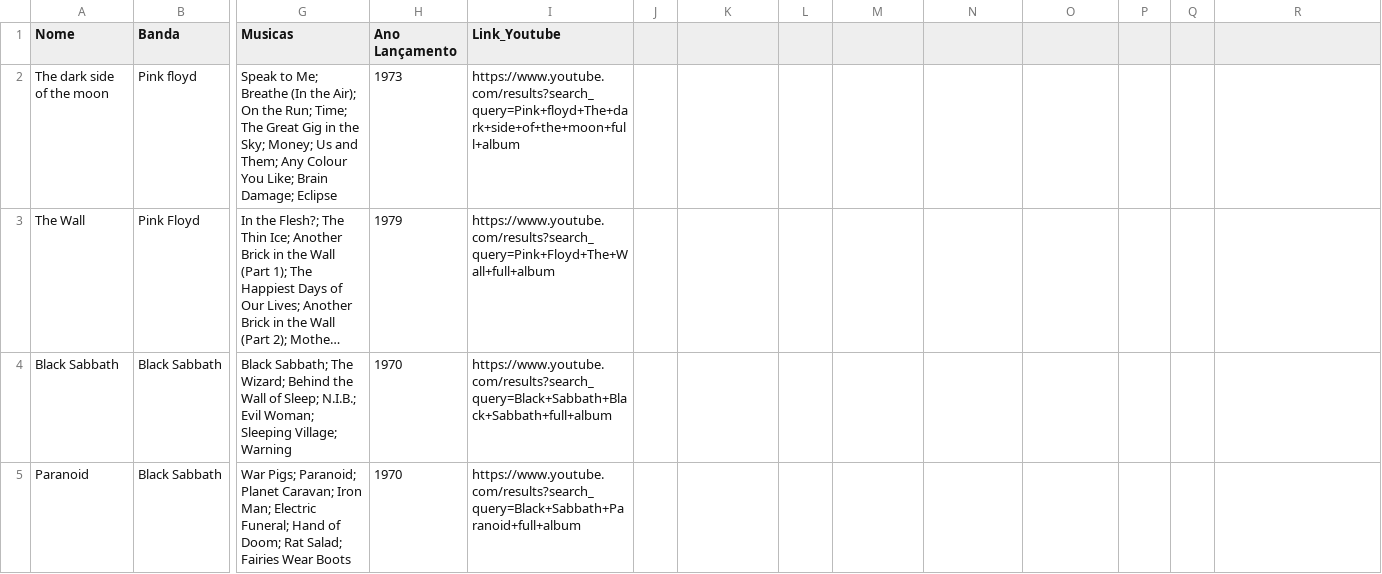
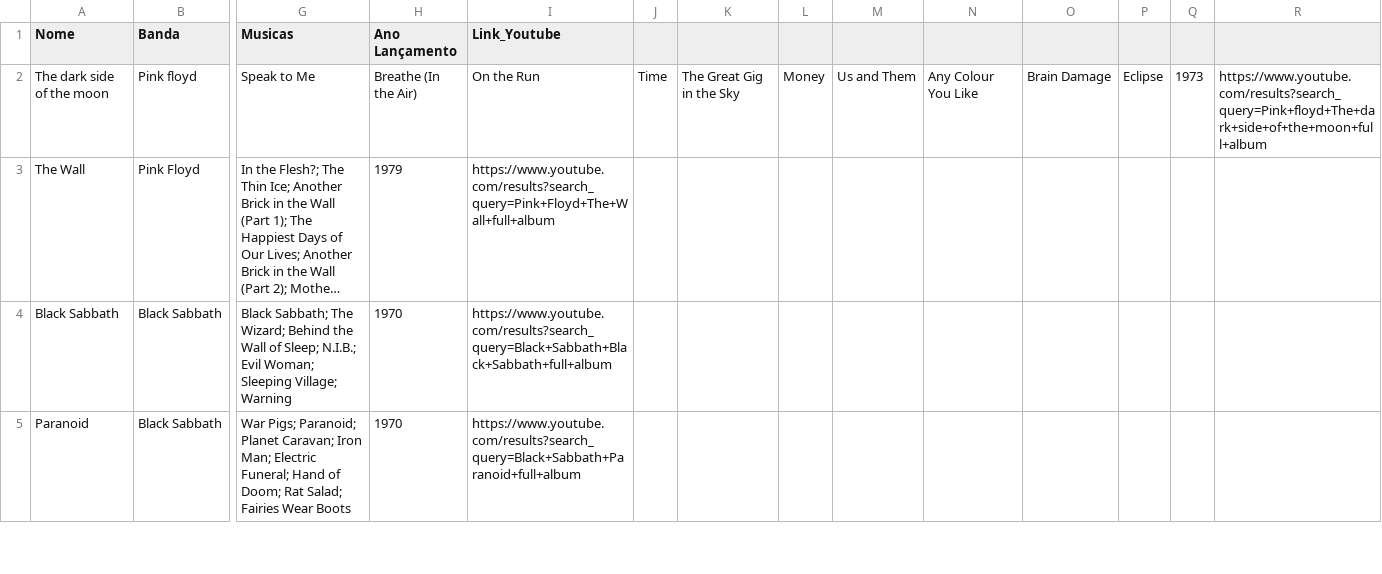
Before and after one commit to Famontegro/Consulta-Albuns, a CSV file: ProjetoMusical/albuns_preenchidos.csv, drawn as a sheet; only a part is shown, gaps mark what is left out; long unchanged cells end in …; the diff covers the shown part only; the diff names each change by its address in the sheet, - before the commit and + after, or states it on an @@ line.

```diff
--- a/ProjetoMusical/albuns_preenchidos.csv
+++ b/ProjetoMusical/albuns_preenchidos.csv
-G2 (Musicas): Speak to Me; Breathe (In the Air); On the Run; Time; The Great Gig in the Sky; Money; Us and Them; Any Colour You Like; Brain Damage; Eclipse
+G2 (Musicas): Speak to Me
-H2 (Ano Lançamento): 1973
+H2 (Ano Lançamento): Breathe (In the Air)
-I2 (Link_Youtube): https://www.youtube.com/results?search_query=Pink+floyd+The+dark+side+of+the+moon+full+album
+I2 (Link_Youtube): On the Run
-J2: (empty)
+J2: Time
-K2: (empty)
+K2: The Great Gig in the Sky
-L2: (empty)
+L2: Money
-M2: (empty)
+M2: Us and Them
-N2: (empty)
+N2: Any Colour You Like
-O2: (empty)
+O2: Brain Damage
-P2: (empty)
+P2: Eclipse
-Q2: (empty)
+Q2: 1973
-R2: (empty)
+R2: https://www.youtube.com/results?search_query=Pink+floyd+The+dark+side+of+the+moon+full+album
```
Also changed, not shown: 4 edited cells elsewhere in this file.
